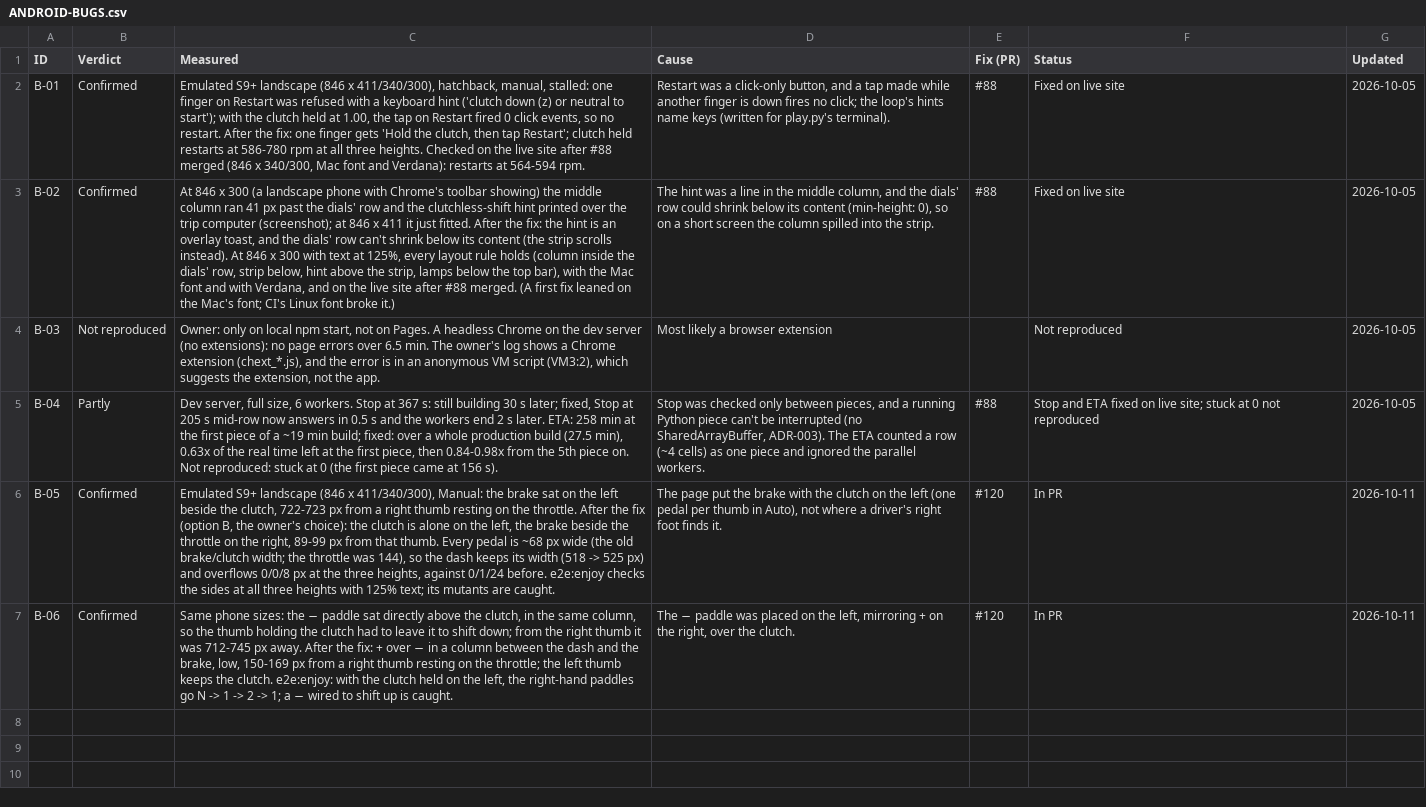
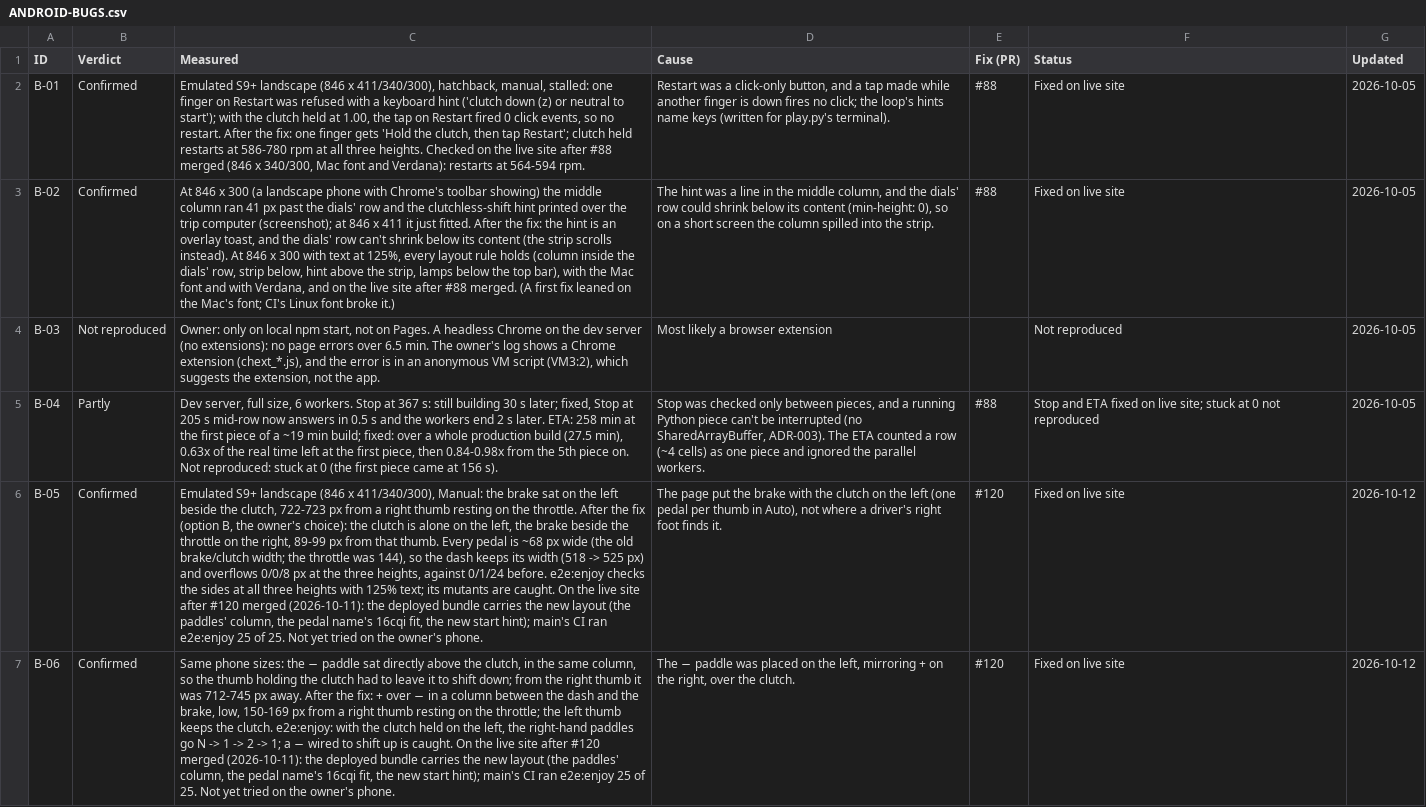
Before and after one commit to jenilclaudeai/diesel-simulator, a CSV file: reviews/ANDROID-BUGS.csv, drawn as a sheet; the diff names each change by its address in the sheet, - before the commit and + after, or states it on an @@ line.

```diff
--- a/reviews/ANDROID-BUGS.csv
+++ b/reviews/ANDROID-BUGS.csv
-C6 (Measured): …are caught.
+C6 (Measured): …are caught. On the live site after #120 merged (2026-10-11): the deployed bundle carries the new layout (the paddles' column, the pedal name's 16cqi fit, the new start hint); main's CI ran e2e:enjoy 25 of 25. Not yet tried on the owner's phone.
-F6:F7 (Status): In PR
+F6:F7 (Status): Fixed on live site
-G6:G7 (Updated): 2026-10-11
+G6:G7 (Updated): 2026-10-12
-C7 (Measured): …is caught.
+C7 (Measured): …is caught. On the live site after #120 merged (2026-10-11): the deployed bundle carries the new layout (the paddles' column, the pedal name's 16cqi fit, the new start hint); main's CI ran e2e:enjoy 25 of 25. Not yet tried on the owner's phone.
```
Also changed, not shown: 2 other files.
